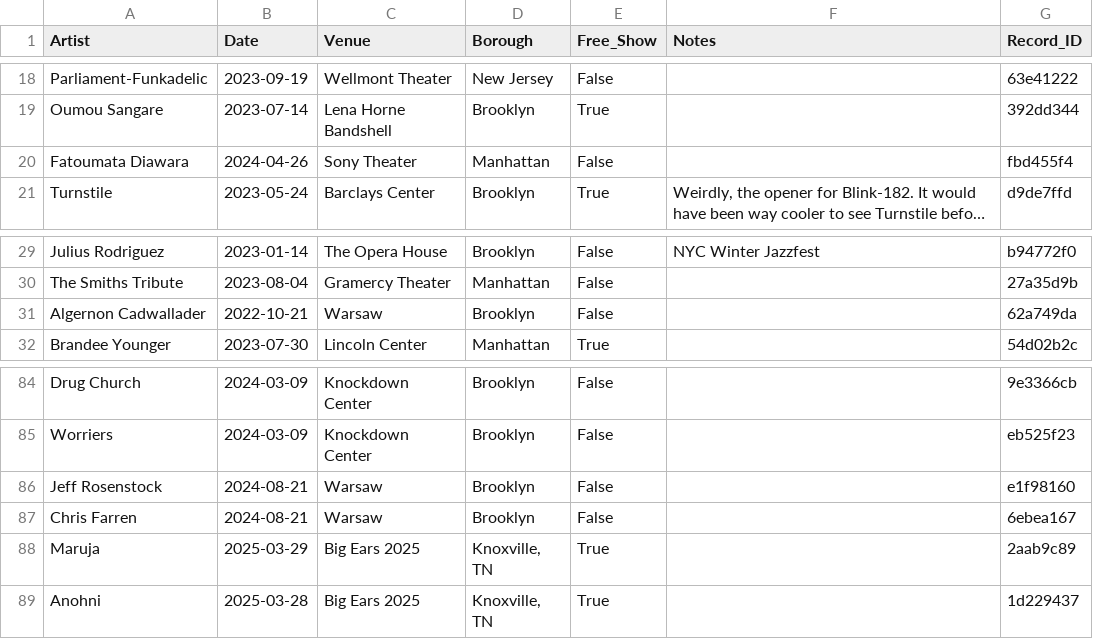
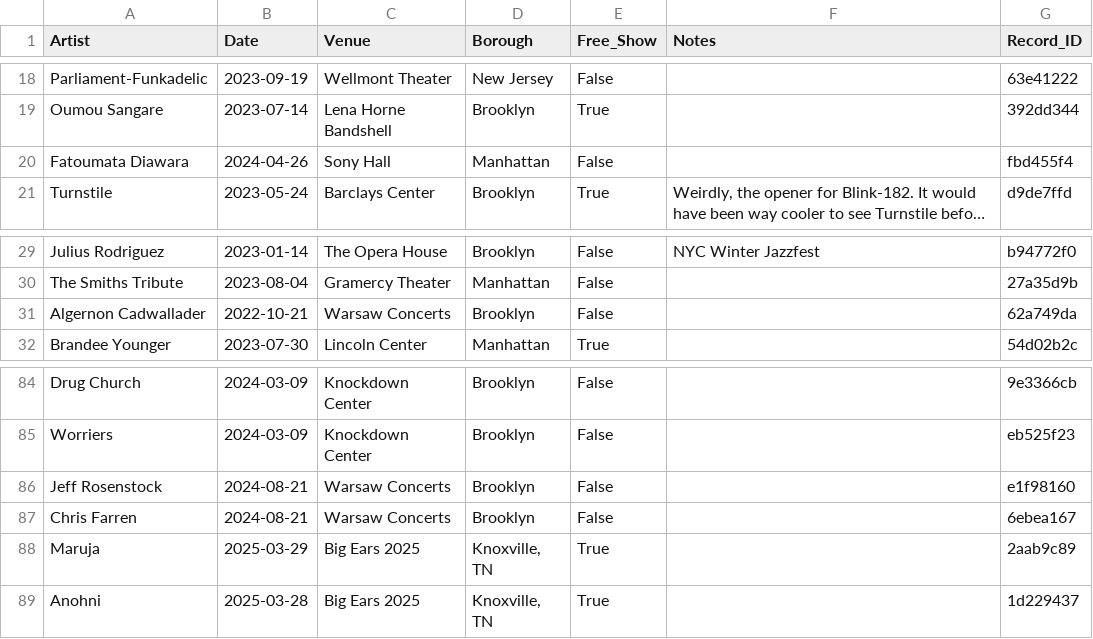
Before and after one commit to njsmithfm/in-the-crowd, a CSV file: data/raw/shows.csv, drawn as a sheet; only a part is shown, gaps mark what is left out; long unchanged cells end in …; the diff covers the shown part only; the diff names each change by its address in the sheet, - before the commit and + after, or states it on an @@ line.

Commit message:
feat: get venue dots onto the d3 map

```diff
--- a/data/raw/shows.csv
+++ b/data/raw/shows.csv
-C20 (Venue): Sony Theater
+C20 (Venue): Sony Hall
-C31 (Venue): Warsaw
+C31 (Venue): Warsaw Concerts
-C86:C87 (Venue): Warsaw
+C86:C87 (Venue): Warsaw Concerts
```
Also changed, not shown: 1 added row and 10 edited cells elsewhere in this file, 4 other files.
